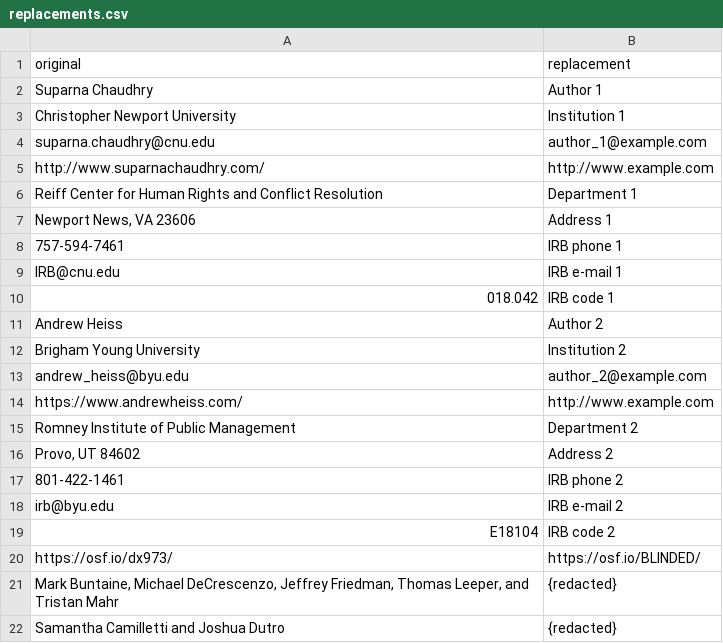
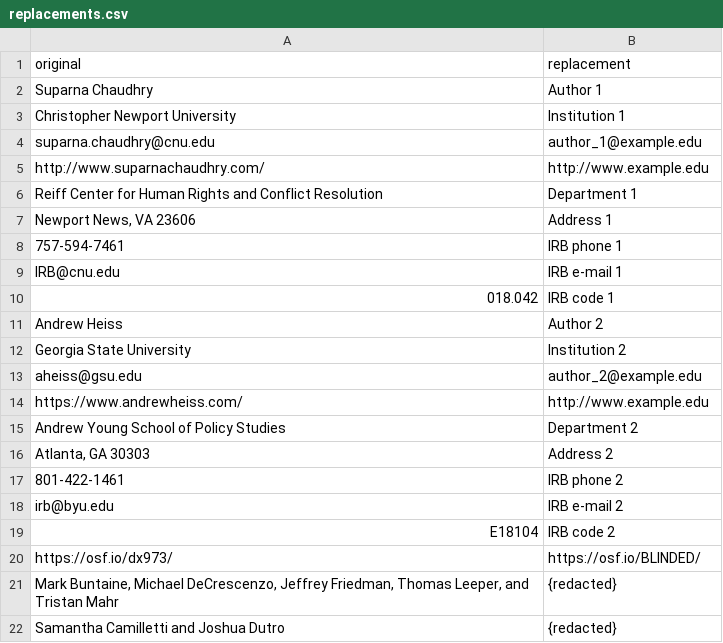
Before and after one commit to andrewheiss/ngo-crackdowns-philanthropy, a CSV file: manuscript/pandoc/bin/replacements.csv, drawn as a sheet.

```diff
--- a/manuscript/pandoc/bin/replacements.csv
+++ b/manuscript/pandoc/bin/replacements.csv
@@ -3,4 +3,4 @@ Suparna Chaudhry,Author 1
 Christopher Newport University,Institution 1
-suparna.chaudhry@cnu.edu,author_1@example.com
-http://www.suparnachaudhry.com/,http://www.example.com
+suparna.chaudhry@cnu.edu,author_1@example.edu
+http://www.suparnachaudhry.com/,http://www.example.edu
 Reiff Center for Human Rights and Conflict Resolution,Department 1
@@ -11,7 +11,7 @@ IRB@cnu.edu,IRB e-mail 1
 Andrew Heiss,Author 2
-Brigham Young University,Institution 2
-andrew_heiss@byu.edu,author_2@example.com
-https://www.andrewheiss.com/,http://www.example.com
-Romney Institute of Public Management,Department 2
-"Provo, UT 84602",Address 2
+Georgia State University,Institution 2
+aheiss@gsu.edu,author_2@example.edu
+https://www.andrewheiss.com/,http://www.example.edu
+Andrew Young School of Policy Studies,Department 2
+"Atlanta, GA 30303",Address 2
 801-422-1461,IRB phone 2
```
Also changed, not shown: 3 other files.
